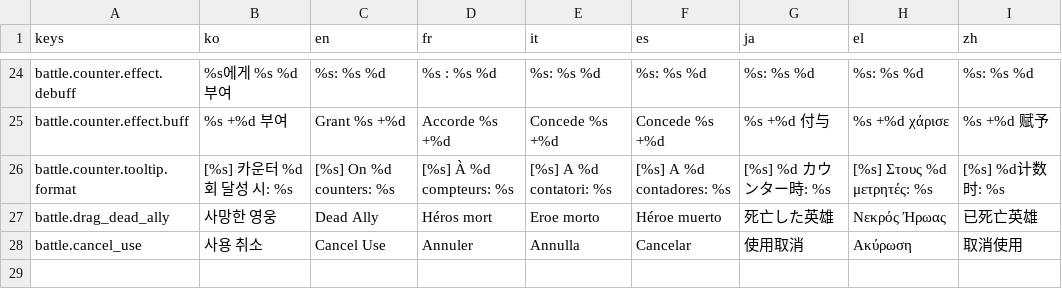
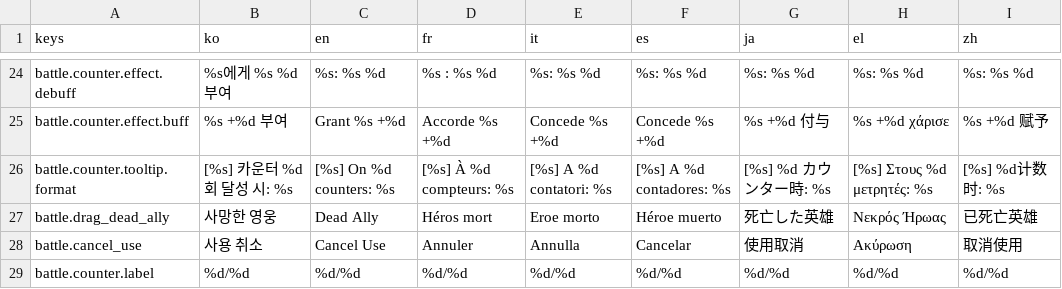
Before and after one commit to l980l/stsl, a CSV file: resources/translations/strings_battle.csv, drawn as a sheet; only a part is shown, gaps mark what is left out; the diff names each change by its address in the sheet, - before the commit and + after, or states it on an @@ line.

```diff
--- a/resources/translations/strings_battle.csv
+++ b/resources/translations/strings_battle.csv
+row 29: battle.counter.label | %d/%d | %d/%d | %d/%d | %d/%d | %d/%d | %d/%d | %d/%d | %d/%d
```
Also changed, not shown: resources/translations/strings_status.csv, 8 other files.
